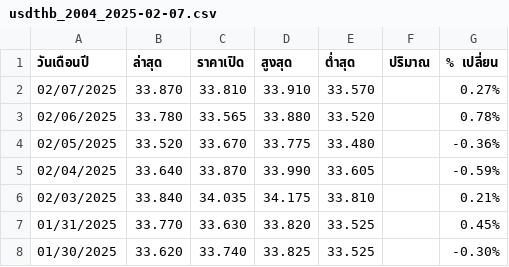
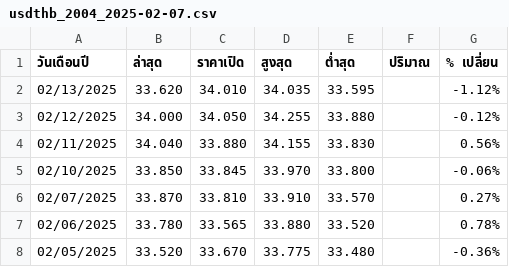
Before and after one commit to ugritchaichana/Gold-Predict-Web-BE, a CSV file: currency/thb-usd-historical-data/usdthb_2004_2025-02-07.csv, drawn as a sheet; only a part is shown; the shorter side is filled out with more unchanged rows.

Commit message:
Update usdthb_2004_2025-02-07.csv

```diff
--- a/currency/thb-usd-historical-data/usdthb_2004_2025-02-07.csv
+++ b/currency/thb-usd-historical-data/usdthb_2004_2025-02-07.csv
@@ -1,2 +1,6 @@
 "วันเดือนปี","ล่าสุด","ราคาเปิด","สูงสุด","ต่ำสุด","ปริมาณ","% เปลี่ยน"
+"02/13/2025","33.620","34.010","34.035","33.595","","-1.12%"
+"02/12/2025","34.000","34.050","34.255","33.880","","-0.12%"
+"02/11/2025","34.040","33.880","34.155","33.830","","0.56%"
+"02/10/2025","33.850","33.845","33.970","33.800","","-0.06%"
 "02/07/2025","33.870","33.810","33.910","33.570","","0.27%"
```
